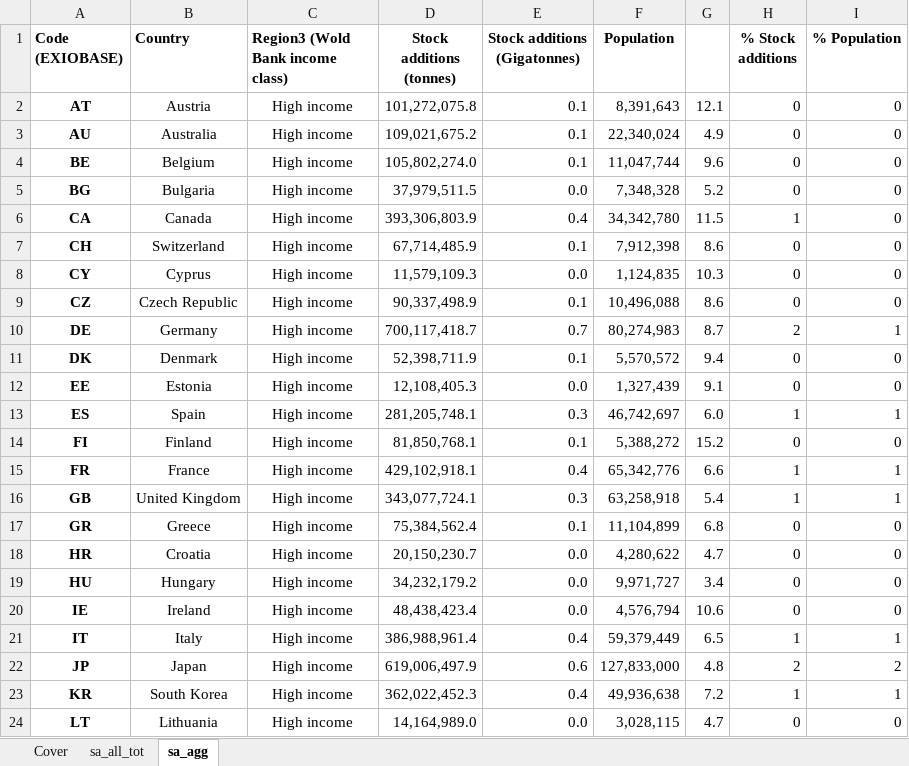
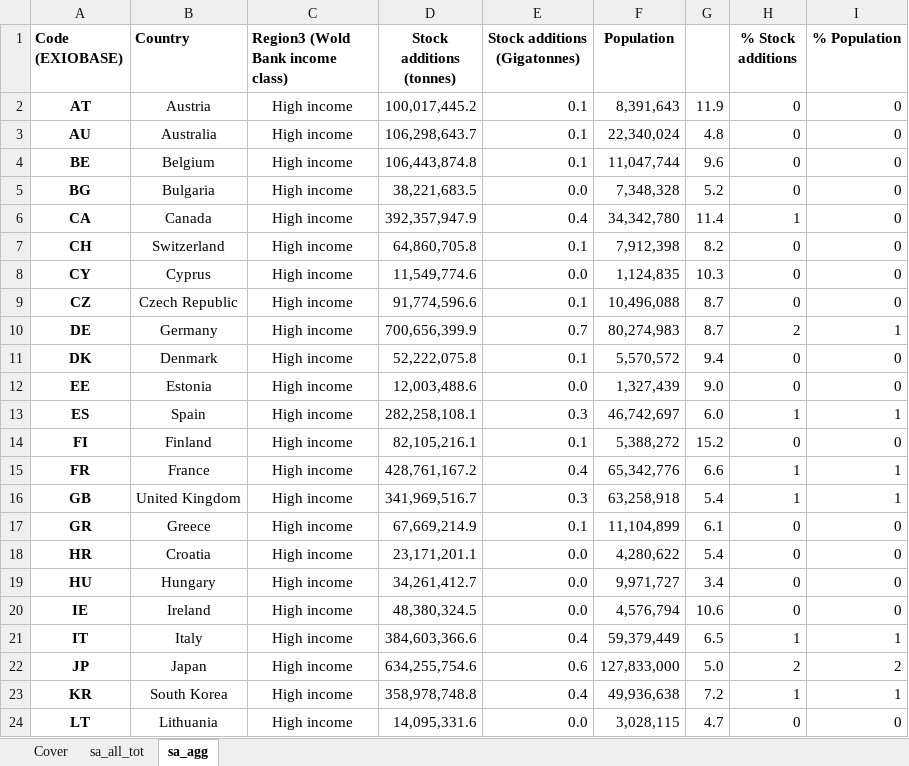
Before and after one commit to aguilarga/gds_supporting_information, an Excel workbook: Data_S2.xlsx, sheet sa_agg, drawn as a sheet; only a part is shown; values as stored, in another font and other column widths than the file's, no borders; the diff covers the shown part only; the diff names each change by its address in the sheet, - before the commit and + after, or states it on an @@ line.

```diff
--- a/Data_S2.xlsx (sheet sa_agg)
+++ b/Data_S2.xlsx (sheet sa_agg)
-D2 (Stock additions (tonnes)): 101,272,075.8
+D2 (Stock additions (tonnes)): 100,017,445.2
-G2: 12.1
+G2: 11.9
-D3 (Stock additions (tonnes)): 109,021,675.2
+D3 (Stock additions (tonnes)): 106,298,643.7
-G3: 4.9
+G3: 4.8
-D4 (Stock additions (tonnes)): 105,802,274.0
+D4 (Stock additions (tonnes)): 106,443,874.8
-D5 (Stock additions (tonnes)): 37,979,511.5
+D5 (Stock additions (tonnes)): 38,221,683.5
-D6 (Stock additions (tonnes)): 393,306,803.9
+D6 (Stock additions (tonnes)): 392,357,947.9
-G6: 11.5
+G6: 11.4
-D7 (Stock additions (tonnes)): 67,714,485.9
+D7 (Stock additions (tonnes)): 64,860,705.8
-G7: 8.6
+G7: 8.2
-D8 (Stock additions (tonnes)): 11,579,109.3
+D8 (Stock additions (tonnes)): 11,549,774.6
-D9 (Stock additions (tonnes)): 90,337,498.9
+D9 (Stock additions (tonnes)): 91,774,596.6
-G9: 8.6
+G9: 8.7
-D10 (Stock additions (tonnes)): 700,117,418.7
+D10 (Stock additions (tonnes)): 700,656,399.9
-D11 (Stock additions (tonnes)): 52,398,711.9
+D11 (Stock additions (tonnes)): 52,222,075.8
-D12 (Stock additions (tonnes)): 12,108,405.3
+D12 (Stock additions (tonnes)): 12,003,488.6
-G12: 9.1
+G12: 9.0
-D13 (Stock additions (tonnes)): 281,205,748.1
+D13 (Stock additions (tonnes)): 282,258,108.1
-D14 (Stock additions (tonnes)): 81,850,768.1
+D14 (Stock additions (tonnes)): 82,105,216.1
-D15 (Stock additions (tonnes)): 429,102,918.1
+D15 (Stock additions (tonnes)): 428,761,167.2
-D16 (Stock additions (tonnes)): 343,077,724.1
+D16 (Stock additions (tonnes)): 341,969,516.7
-D17 (Stock additions (tonnes)): 75,384,562.4
+D17 (Stock additions (tonnes)): 67,669,214.9
-G17: 6.8
+G17: 6.1
-D18 (Stock additions (tonnes)): 20,150,230.7
+D18 (Stock additions (tonnes)): 23,171,201.1
-G18: 4.7
+G18: 5.4
-D19 (Stock additions (tonnes)): 34,232,179.2
+D19 (Stock additions (tonnes)): 34,261,412.7
-D20 (Stock additions (tonnes)): 48,438,423.4
+D20 (Stock additions (tonnes)): 48,380,324.5
-D21 (Stock additions (tonnes)): 386,988,961.4
+D21 (Stock additions (tonnes)): 384,603,366.6
-D22 (Stock additions (tonnes)): 619,006,497.9
+D22 (Stock additions (tonnes)): 634,255,754.6
-G22: 4.8
+G22: 5.0
-D23 (Stock additions (tonnes)): 362,022,452.3
+D23 (Stock additions (tonnes)): 358,978,748.8
-D24 (Stock additions (tonnes)): 14,164,989.0
+D24 (Stock additions (tonnes)): 14,095,331.6
```
Also changed, not shown: 48 edited cells elsewhere in this sheet, sheet sa_all_tot, sheet Cover, Data_S1.xlsx, Data_S3.xlsx, 9 other files.
